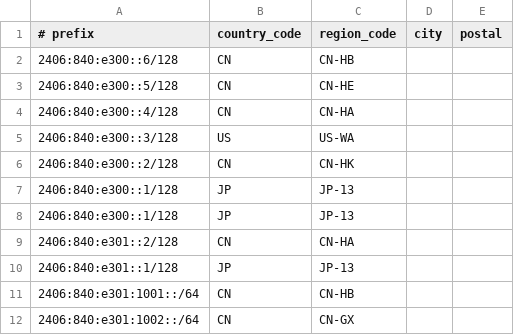
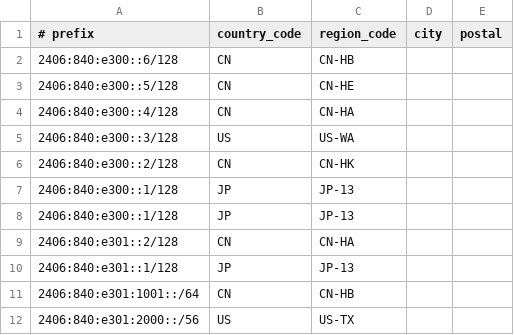
Before and after one commit to OwONetworks/.github, a CSV file: geofeed/as150184.csv, drawn as a sheet.

Commit message:
Update as150184.csv

```diff
--- a/geofeed/as150184.csv
+++ b/geofeed/as150184.csv
@@ -11,2 +11,2 @@
 2406:840:e301:1001::/64,CN,CN-HB,,
-2406:840:e301:1002::/64,CN,CN-GX,,
+2406:840:e301:2000::/56,US,US-TX,,
```
